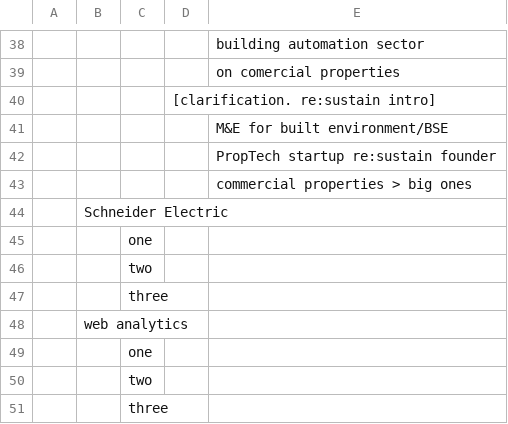
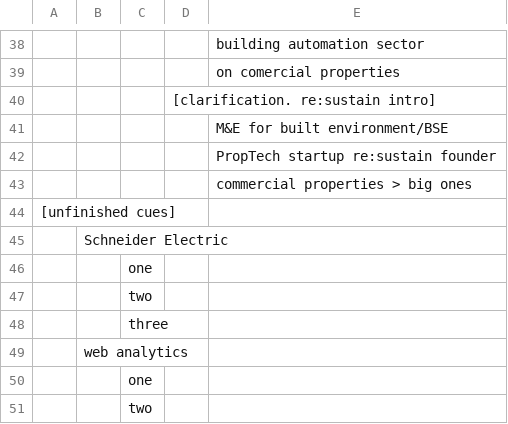
Before and after one commit to birdlab-tech/modular-speaking, a CSV file: ModularSpeaking3.csv, drawn as a sheet; only a part is shown, gaps mark what is left out; the shorter side is filled out with more unchanged rows; the diff names each change by its address in the sheet, - before the commit and + after, or states it on an @@ line.

```diff
--- a/ModularSpeaking3.csv
+++ b/ModularSpeaking3.csv
+row 44: [unfinished cues]
```
